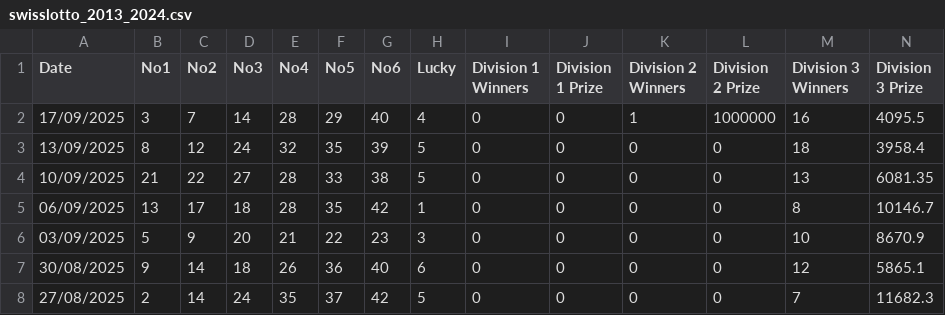
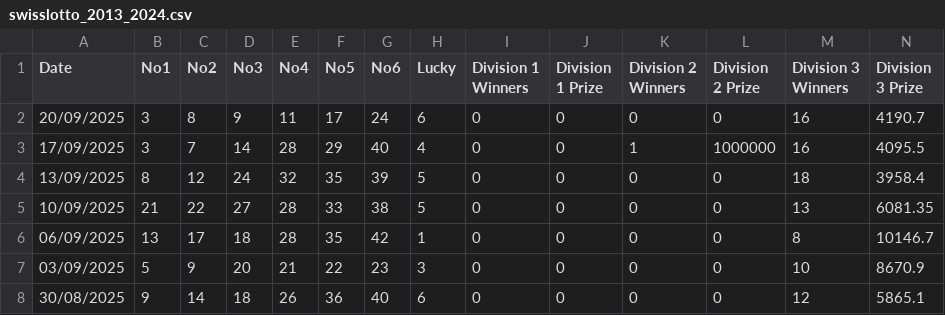
Before and after one commit to NicolasRamosaj/swiss_lotto_analyser, a CSV file: data/swisslotto_2013_2024.csv, drawn as a sheet; only a part is shown; the shorter side is filled out with more unchanged rows; rows hold the shown columns only; the diff names each change by its address in the sheet, - before the commit and + after, or states it on an @@ line.

Commit message:
Update dataset

```diff
--- a/data/swisslotto_2013_2024.csv
+++ b/data/swisslotto_2013_2024.csv
+row 2: 20/09/2025 | 3 | 8 | 9 | 11 | 17 | 24 | 6 | 0 | 0 | 0 | 0 | 16 | 4190.7
```
